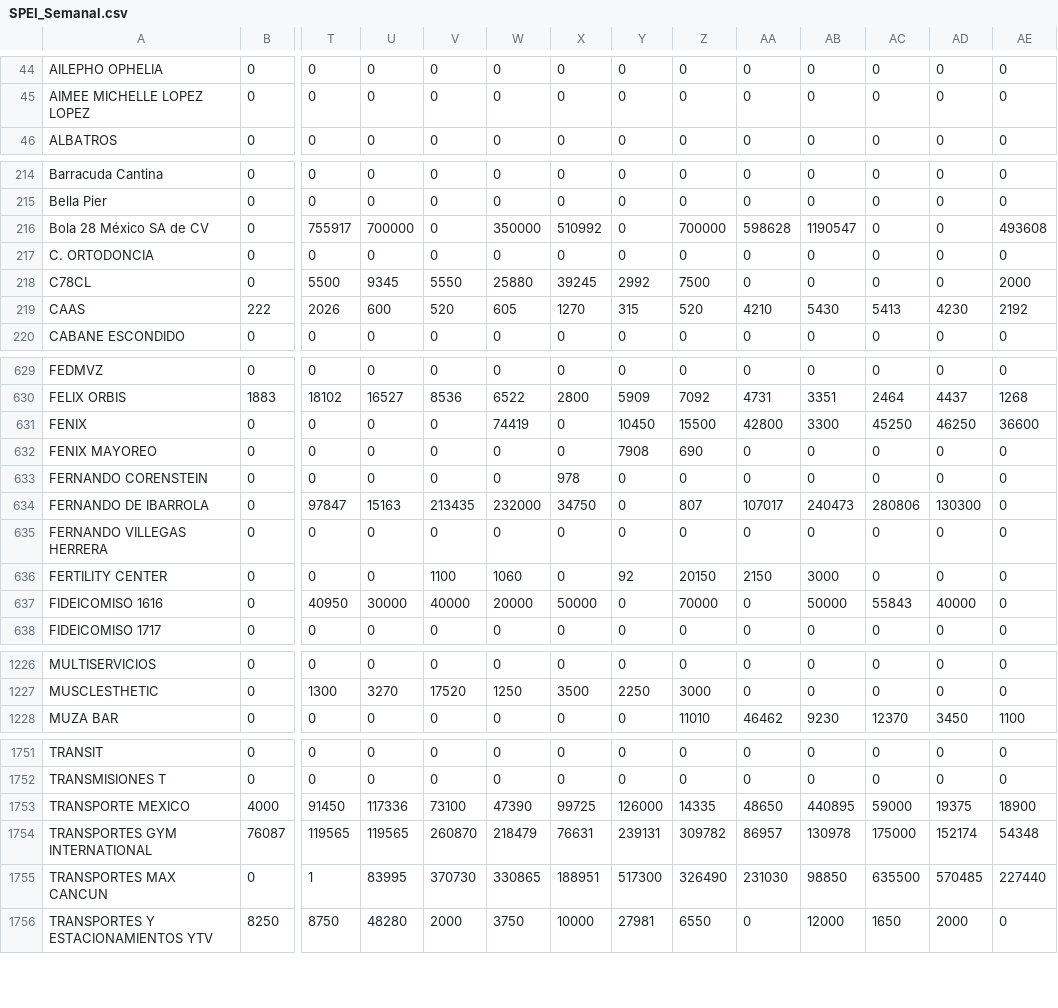
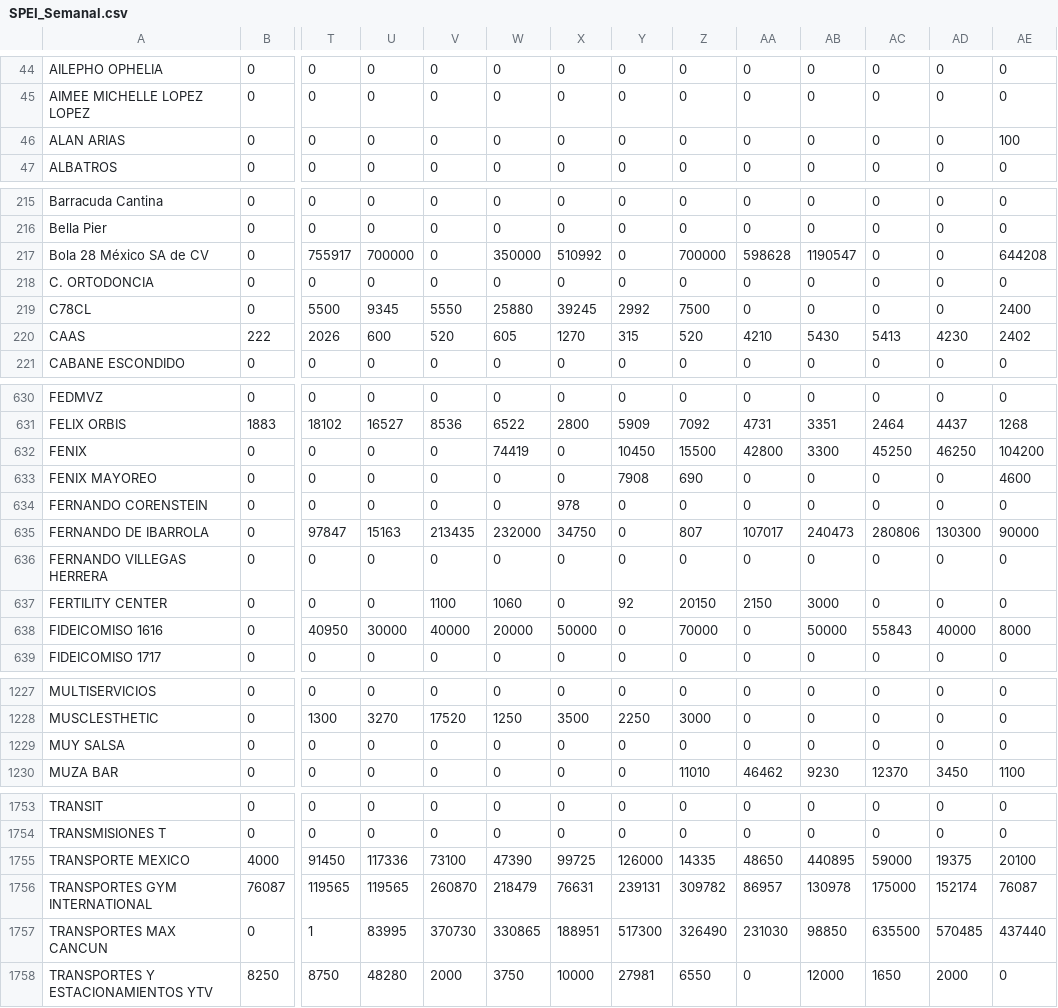
Before and after one commit to muresbrian/proyecci-n-pw, a CSV file: webapp/Reportes_Individuales_CSV/SPEI_Semanal.csv, drawn as a sheet; only a part is shown, gaps mark what is left out; addresses are those after the commit; rows hold the shown columns only; the diff covers the shown part only; the diff names each change by its address in the sheet, - before the commit and + after, or states it on an @@ line.

```diff
--- a/webapp/Reportes_Individuales_CSV/SPEI_Semanal.csv
+++ b/webapp/Reportes_Individuales_CSV/SPEI_Semanal.csv
+row 46: ALAN ARIAS | 0 | 0 | 0 | 0 | 0 | 0 | 0 | 0 | 0 | 0 | 0 | 0 | 100
-AE217: 493608
+AE217: 644208
-AE219: 2000
+AE219: 2400
-AE220: 2192
+AE220: 2402
-AE632: 36600
+AE632: 104200
-AE633: 0
+AE633: 4600
-AE635: 0
+AE635: 90000
-AE638: 0
+AE638: 8000
+row 1229: MUY SALSA | 0 | 0 | 0 | 0 | 0 | 0 | 0 | 0 | 0 | 0 | 0 | 0 | 0
-AE1755: 18900
+AE1755: 20100
-AE1756: 54348
+AE1756: 76087
-AE1757: 227440
+AE1757: 437440
```
Also changed, not shown: 107 edited cells elsewhere in this file, webapp/Reportes_Individuales_CSV/Abonos_Semanales.csv, webapp/Reportes_Individuales_CSV/BP_Diario.csv, 15 other files.
